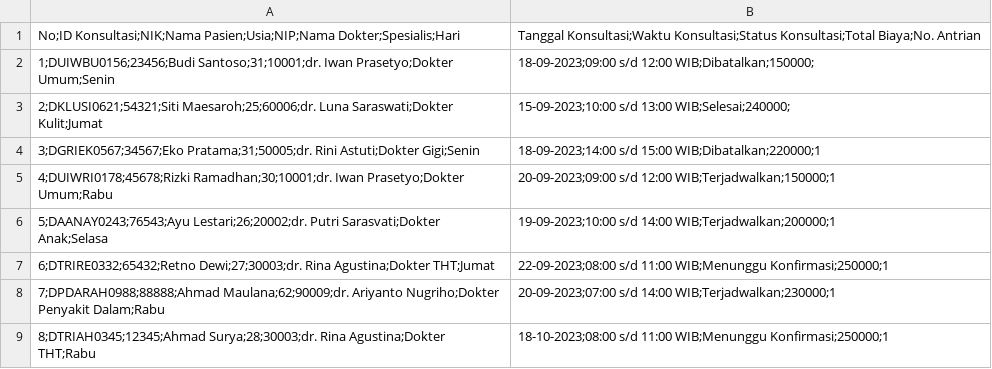
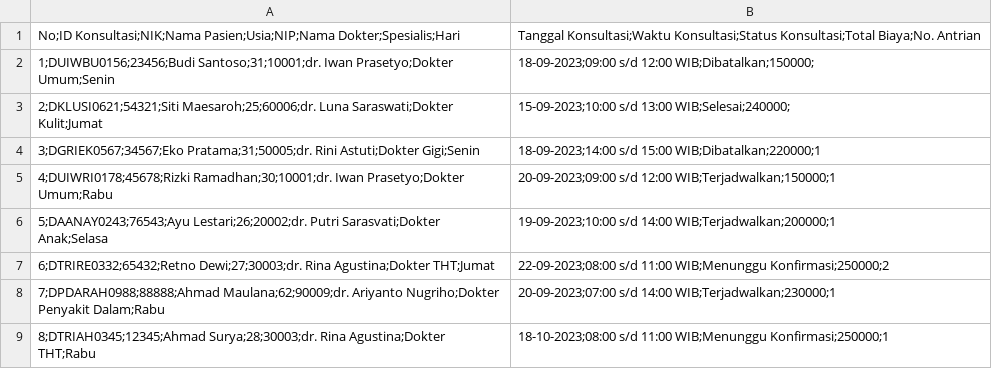
Before and after one commit to muharismrgn/Capstone-Project-Module-1, a CSV file: data/consultation.csv, drawn as a sheet.

```diff
--- a/data/consultation.csv
+++ b/data/consultation.csv
@@ -6,3 +6,3 @@ No;ID Konsultasi;NIK;Nama Pasien;Usia;NIP;Nama Dokter;Spesialis;Hari, Tanggal Ko
 5;DAANAY0243;76543;Ayu Lestari;26;20002;dr. Putri Sarasvati;Dokter Anak;Selasa, 19-09-2023;10:00 s/d 14:00 WIB;Terjadwalkan;200000;1
-6;DTRIRE0332;65432;Retno Dewi;27;30003;dr. Rina Agustina;Dokter THT;Jumat, 22-09-2023;08:00 s/d 11:00 WIB;Menunggu Konfirmasi;250000;1
+6;DTRIRE0332;65432;Retno Dewi;27;30003;dr. Rina Agustina;Dokter THT;Jumat, 22-09-2023;08:00 s/d 11:00 WIB;Menunggu Konfirmasi;250000;2
 7;DPDARAH0988;88888;Ahmad Maulana;62;90009;dr. Ariyanto Nugriho;Dokter Penyakit Dalam;Rabu, 20-09-2023;07:00 s/d 14:00 WIB;Terjadwalkan;230000;1
```
Also changed, not shown: 1 other file.
